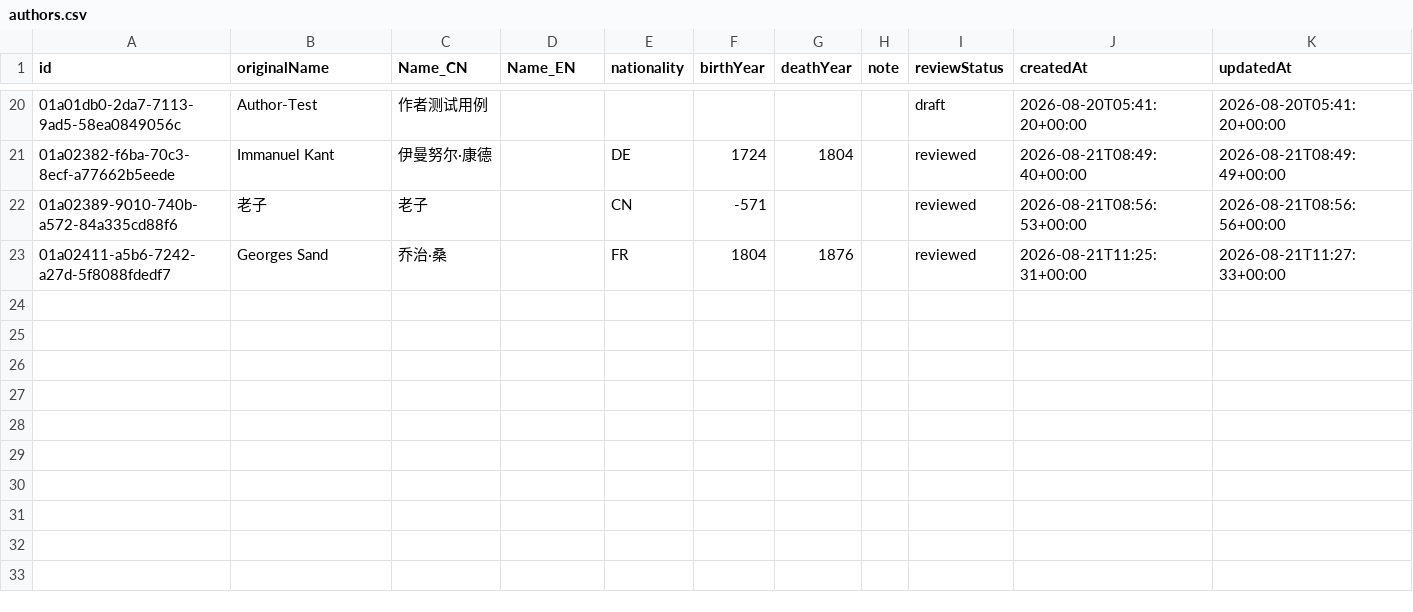
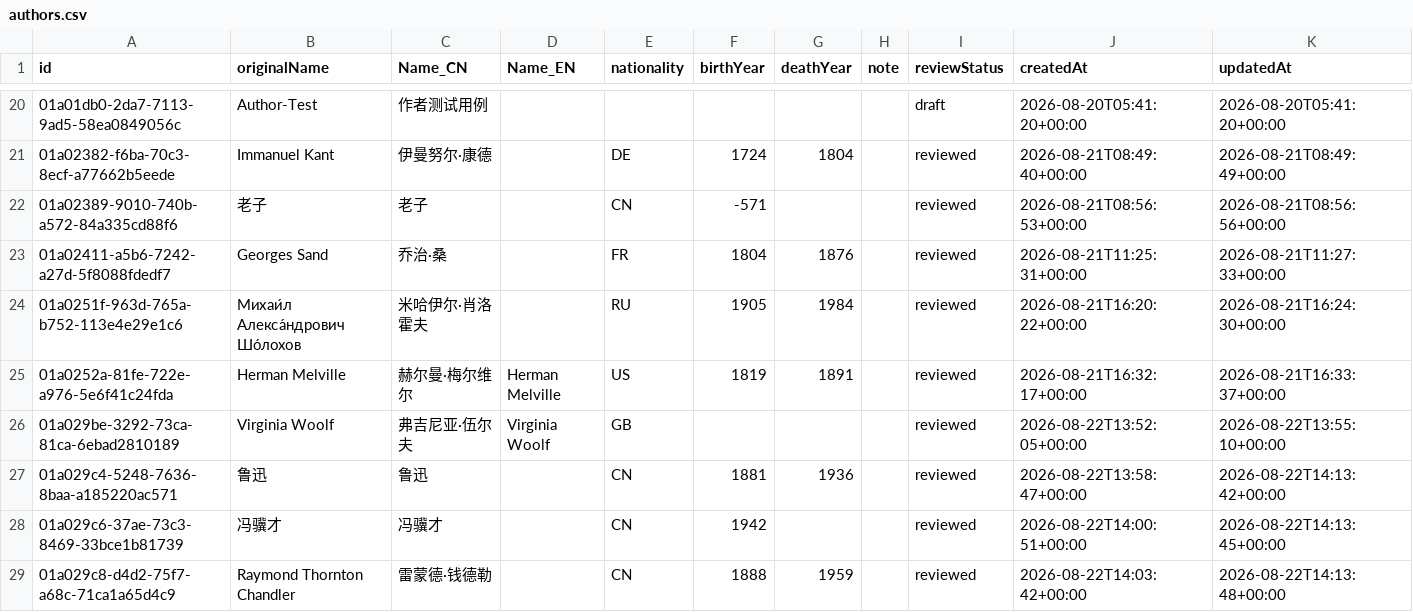
Before and after one commit to threekd/echo-graph, a CSV file: data/export/authors.csv, drawn as a sheet; only a part is shown, gaps mark what is left out; rows hold the shown columns only; the diff names each change by its address in the sheet, - before the commit and + after, or states it on an @@ line.

```diff
--- a/data/export/authors.csv
+++ b/data/export/authors.csv
+row 24: 01a0251f-963d-765a-b752-113e4e29e1c6 | Михаи́л Алекса́ндрович Шо́лохов | 米哈伊尔·肖洛霍夫 |  | RU | 1905 | 1984 |  | reviewed | 2026-08-21T16:20:22+00:00 | 2026-08-21T16:24:30+00:00
+row 25: 01a0252a-81fe-722e-a976-5e6f41c24fda | Herman Melville | 赫尔曼·梅尔维尔 | Herman Melville | US | 1819 | 1891 |  | reviewed | 2026-08-21T16:32:17+00:00 | 2026-08-21T16:33:37+00:00
+row 26: 01a029be-3292-73ca-81ca-6ebad2810189 | Virginia Woolf | 弗吉尼亚·伍尔夫 | Virginia Woolf | GB |  |  |  | reviewed | 2026-08-22T13:52:05+00:00 | 2026-08-22T13:55:10+00:00
+row 27: 01a029c4-5248-7636-8baa-a185220ac571 | 鲁迅 | 鲁迅 |  | CN | 1881 | 1936 |  | reviewed | 2026-08-22T13:58:47+00:00 | 2026-08-22T14:13:42+00:00
+row 28: 01a029c6-37ae-73c3-8469-33bce1b81739 | 冯骥才 | 冯骥才 |  | CN | 1942 |  |  | reviewed | 2026-08-22T14:00:51+00:00 | 2026-08-22T14:13:45+00:00
+row 29: 01a029c8-d4d2-75f7-a68c-71ca1a65d4c9 | Raymond Thornton Chandler | 雷蒙德·钱德勒 |  | CN | 1888 | 1959 |  | reviewed | 2026-08-22T14:03:42+00:00 | 2026-08-22T14:13:48+00:00
```
Also changed, not shown: data/export/edges.csv, data/export/works.csv.
